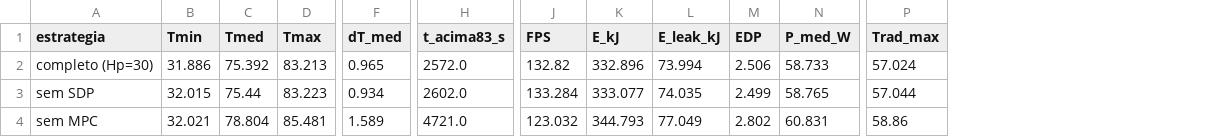
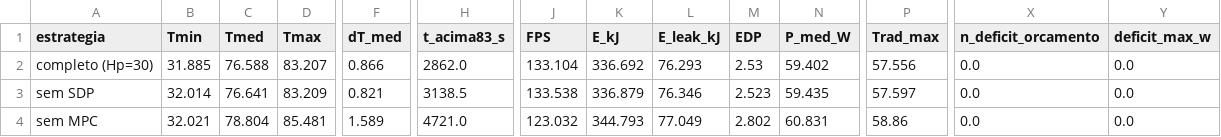
Before and after one commit to dafnhe-thor-barros/TCAS-DVFS, a CSV file: results/ablacao.csv, drawn as a sheet; only a part is shown, gaps mark what is left out; the diff covers the shown part only; the diff names each change by its address in the sheet, - before the commit and + after, or states it on an @@ line.

```diff
--- a/results/ablacao.csv
+++ b/results/ablacao.csv
+column X (n_deficit_orcamento), rows 2-4: all 0.0
+column Y (deficit_max_w), rows 2-4: all 0.0
-B2 (Tmin): 31.886
+B2 (Tmin): 31.885
-C2 (Tmed): 75.392
+C2 (Tmed): 76.588
-D2 (Tmax): 83.213
+D2 (Tmax): 83.207
-F2 (dT_med): 0.965
+F2 (dT_med): 0.866
-H2 (t_acima83_s): 2572.0
+H2 (t_acima83_s): 2862.0
-J2 (FPS): 132.82
+J2 (FPS): 133.104
-K2 (E_kJ): 332.896
+K2 (E_kJ): 336.692
-L2 (E_leak_kJ): 73.994
+L2 (E_leak_kJ): 76.293
-M2 (EDP): 2.506
+M2 (EDP): 2.53
-N2 (P_med_W): 58.733
+N2 (P_med_W): 59.402
-P2 (Trad_max): 57.024
+P2 (Trad_max): 57.556
-B3 (Tmin): 32.015
+B3 (Tmin): 32.014
-C3 (Tmed): 75.44
+C3 (Tmed): 76.641
-D3 (Tmax): 83.223
+D3 (Tmax): 83.209
-F3 (dT_med): 0.934
+F3 (dT_med): 0.821
-H3 (t_acima83_s): 2602.0
+H3 (t_acima83_s): 3138.5
-J3 (FPS): 133.284
+J3 (FPS): 133.538
-K3 (E_kJ): 333.077
+K3 (E_kJ): 336.879
-L3 (E_leak_kJ): 74.035
+L3 (E_leak_kJ): 76.346
-M3 (EDP): 2.499
+M3 (EDP): 2.523
-N3 (P_med_W): 58.765
+N3 (P_med_W): 59.435
-P3 (Trad_max): 57.044
+P3 (Trad_max): 57.597
```
Also changed, not shown: 42 edited cells elsewhere in this file, results/amostras.csv, results/convergencia_temporal.csv, 17 other files.
